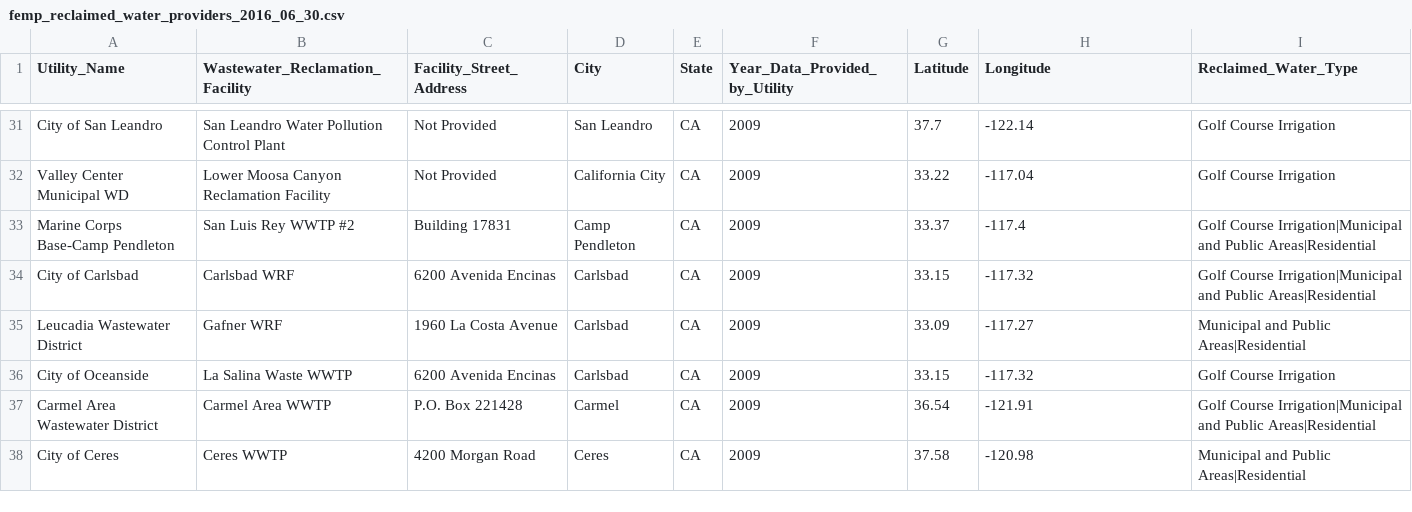
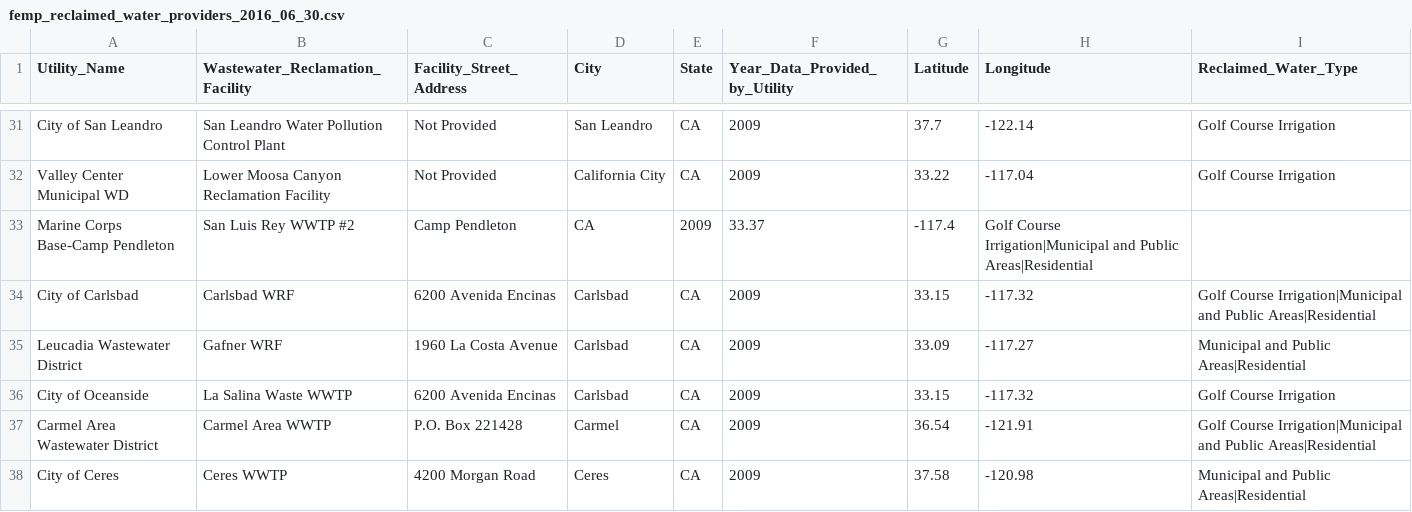
Before and after one commit to EEREweb/public, a CSV file: femp/maps/reclaimed/femp_reclaimed_water_providers_2016_06_30.csv, drawn as a sheet; only a part is shown, gaps mark what is left out.

Commit message:
Update femp_reclaimed_water_providers_2016_06_30.csv
updated Marine Corps Base-Camp Pendleton line

```diff
--- a/femp/maps/reclaimed/femp_reclaimed_water_providers_2016_06_30.csv
+++ b/femp/maps/reclaimed/femp_reclaimed_water_providers_2016_06_30.csv
@@ -32,3 +32,3 @@ City of San Leandro,San Leandro Water Pollution Control Plant,Not Provided,San L
 Valley Center Municipal WD,Lower Moosa Canyon Reclamation Facility,Not Provided,California City,CA,2009,33.22,-117.04,Golf Course Irrigation
-Marine Corps Base-Camp Pendleton,San Luis Rey WWTP #2,Building 17831,Camp Pendleton,CA,2009,33.37,-117.4,Golf Course Irrigation|Municipal and Public Areas|Residential
+Marine Corps Base-Camp Pendleton,San Luis Rey WWTP #2,Camp Pendleton,CA,2009,33.37,-117.4,Golf Course Irrigation|Municipal and Public Areas|Residential
 City of Carlsbad,Carlsbad WRF,6200 Avenida Encinas,Carlsbad,CA,2009,33.15,-117.32,Golf Course Irrigation|Municipal and Public Areas|Residential
```
